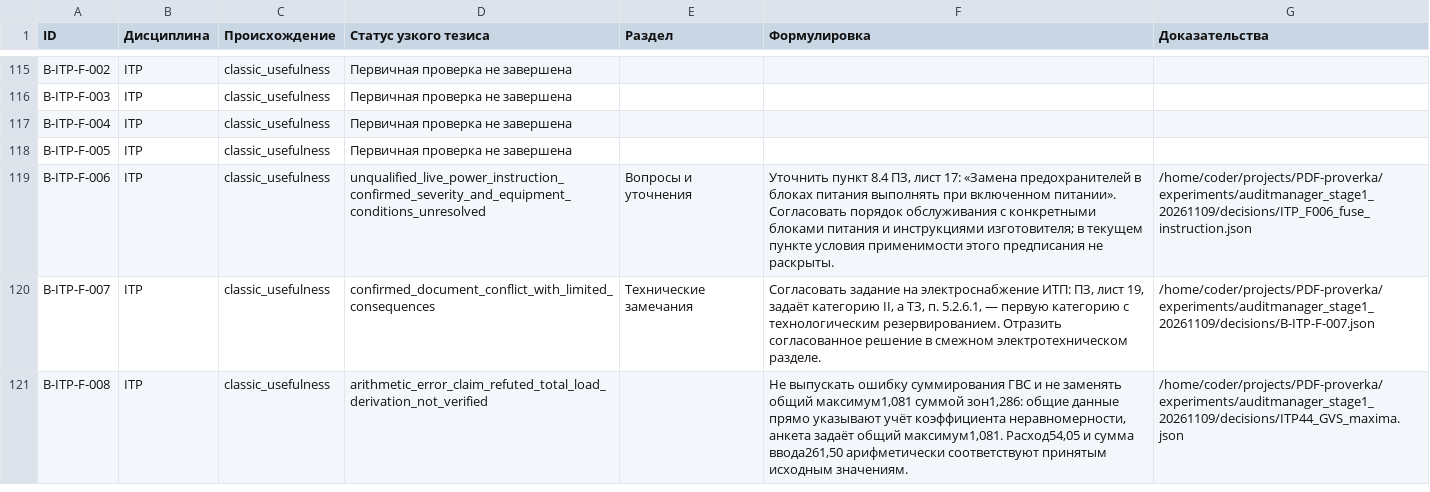
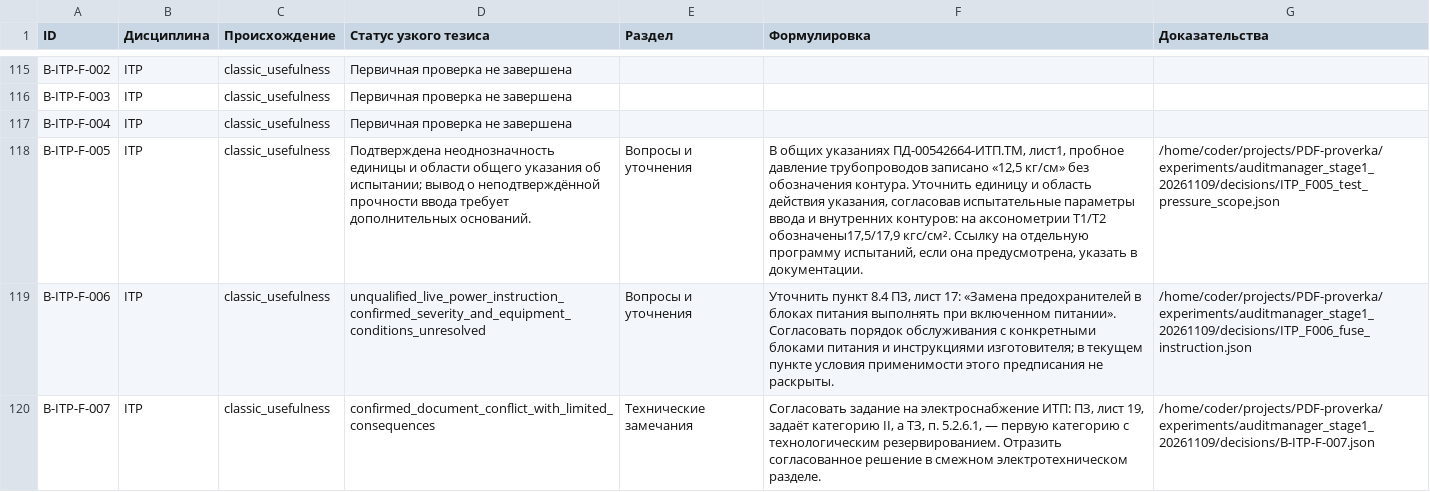
Before and after one commit to SU10KAZ/PDF-proverka, a CSV file: experiments/auditmanager_stage1_20261109/consolidated/Реестр_291.csv, drawn as a sheet; only a part is shown, gaps mark what is left out; the shorter side is filled out with more unchanged rows; the diff names each change by its address in the sheet, - before the commit and + after, or states it on an @@ line.

```diff
--- a/experiments/auditmanager_stage1_20261109/consolidated/Реестр_291.csv
+++ b/experiments/auditmanager_stage1_20261109/consolidated/Реестр_291.csv
-D118 (Статус узкого тезиса): Первичная проверка не завершена
+D118 (Статус узкого тезиса): Подтверждена неоднозначность единицы и области общего указания об испытании; вывод о неподтверждённой прочности ввода требует дополнительных оснований.
-E118 (Раздел): (empty)
+E118 (Раздел): Вопросы и уточнения
-F118 (Формулировка): (empty)
+F118 (Формулировка): В общих указаниях ПД-00542664-ИТП.ТМ, лист1, пробное давление трубопроводов записано «12,5 кг/см» без обозначения контура. Уточнить единицу и область действия указания, согласовав испытательные параметры ввода и внутренних контуров: на аксонометрии Т1/Т2 обозначены17,5/17,9 кгс/см². Ссылку на отдельную программу испытаний, если она предусмотрена, указать в документации.
-G118 (Доказательства): (empty)
+G118 (Доказательства): /home/coder/projects/PDF-proverka/experiments/auditmanager_stage1_20261109/decisions/ITP_F005_test_pressure_scope.json
```
Also changed, not shown: 5 other files.
